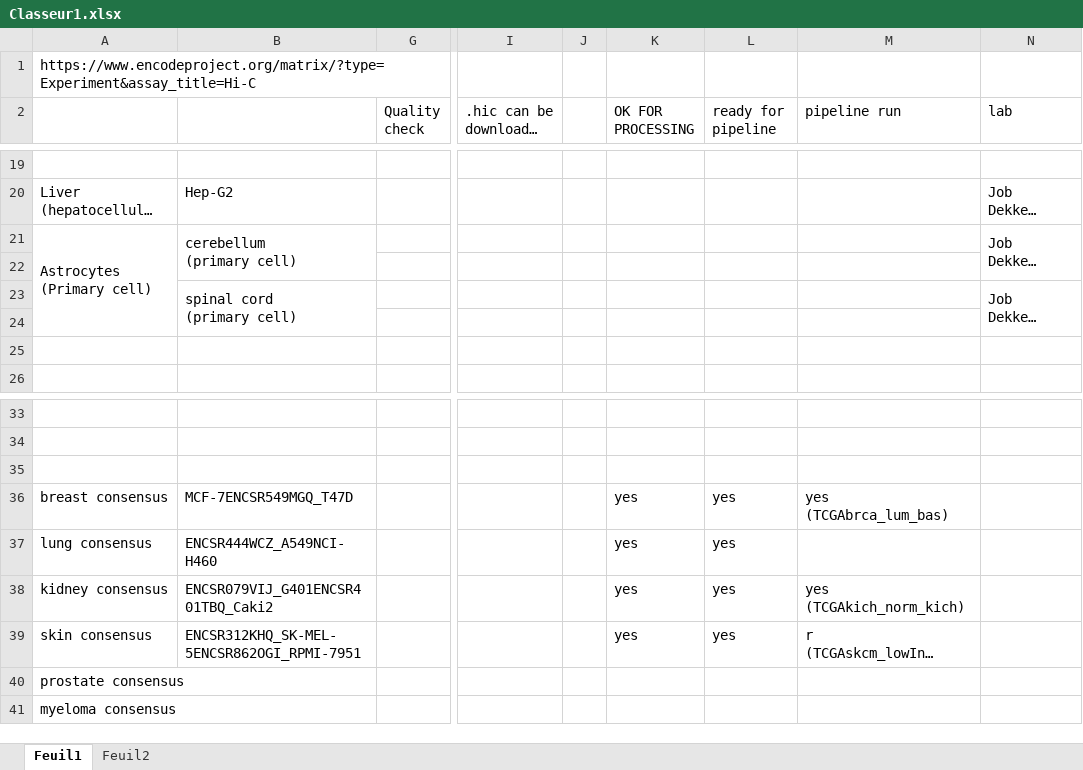
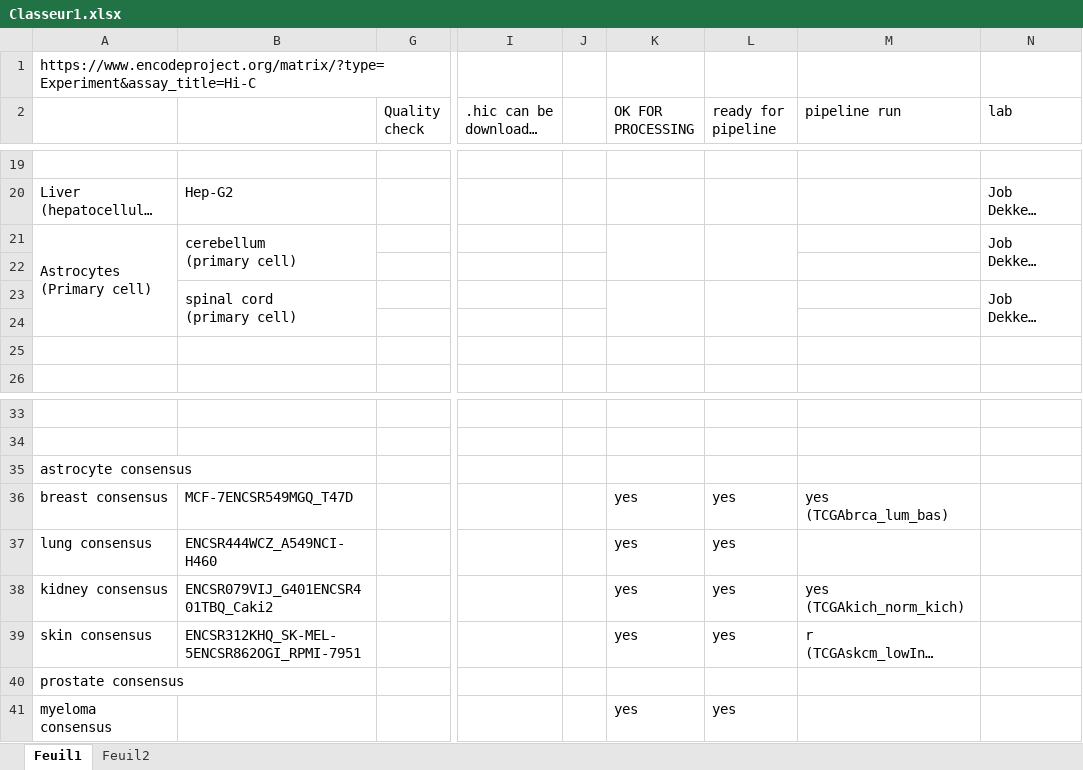
Before and after one commit to marzuf/Cancer_HiC_data_TAD_DA, an Excel workbook: Classeur1.xlsx, sheet Feuil1, drawn as a sheet; only a part is shown, gaps mark what is left out; long unchanged cells end in …; values as stored, in another font and other column widths than the file's, no cell formats; the diff names each change by its address in the sheet, - before the commit and + after, or states it on an @@ line.

```diff
--- a/Classeur1.xlsx (sheet Feuil1)
+++ b/Classeur1.xlsx (sheet Feuil1)
+K21:K22 merged
+L21:L22 merged
+K23:K24 merged
+L23:L24 merged
-A35: (empty)
+A35: astrocyte consensus
-K41 (OK FOR PROCESSING): (empty)
+K41 (OK FOR PROCESSING): yes
-L41 (ready for pipeline): (empty)
+L41 (ready for pipeline): yes
```
Also changed, not shown: cell formats, 15 other files.
